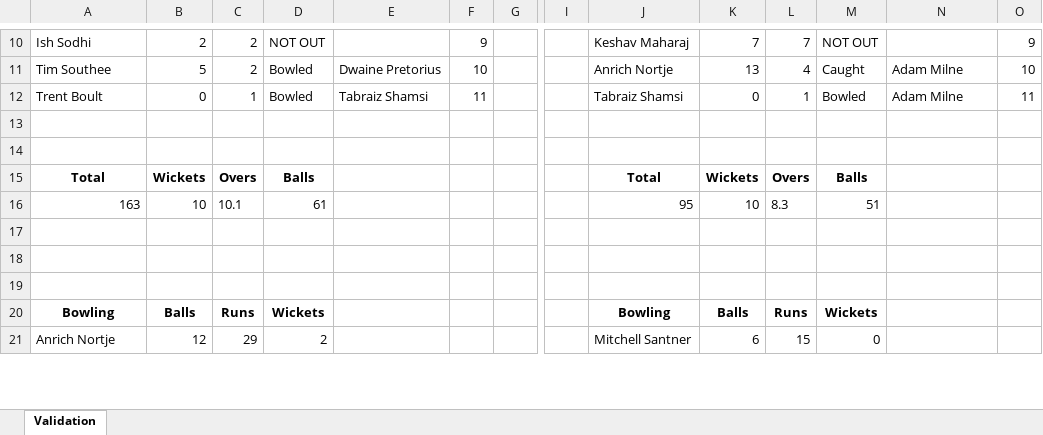
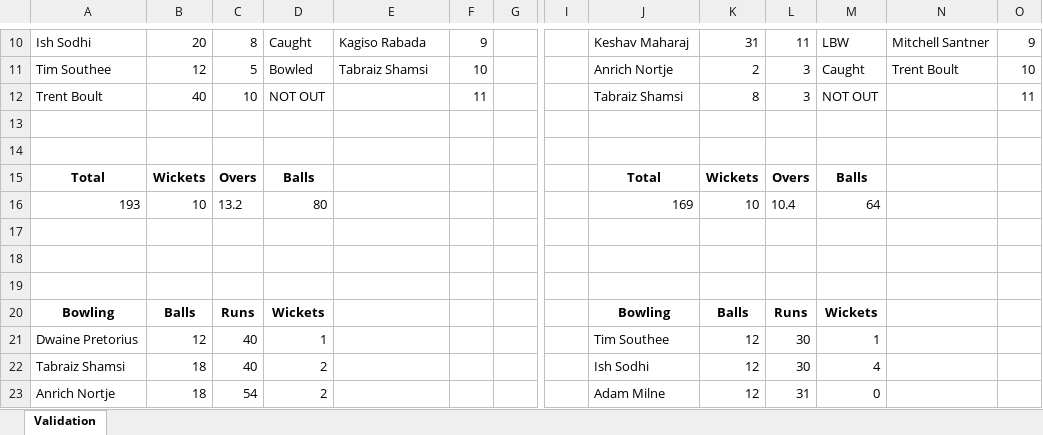
Before and after one commit to Nadun999/Cricket_Match_Simulator, an Excel workbook: tournament/matches/Chennai_SouthAfrica_vs_Delhi_NewZealand.xlsx, sheet Validation, drawn as a sheet; only a part is shown, gaps mark what is left out; values as stored, in another font and other column widths than the file's, no borders; removed rows and columns are numbered as before the commit, all else as after; rows hold the shown columns only; the diff covers the shown part only; the diff names each change by its address in the sheet, - before the commit and + after, or states it on an @@ line.

```diff
--- a/tournament/matches/Chennai_SouthAfrica_vs_Delhi_NewZealand.xlsx (sheet Validation)
+++ b/tournament/matches/Chennai_SouthAfrica_vs_Delhi_NewZealand.xlsx (sheet Validation)
-B10: 2
+B10: 20
-C10: 2
+C10: 8
-D10: NOT OUT
+D10: Caught
-E10: (empty)
+E10: Kagiso Rabada
-K10: 7
+K10: 31
-L10: 7
+L10: 11
-M10: NOT OUT
+M10: LBW
-N10: (empty)
+N10: Mitchell Santner
-B11: 5
+B11: 12
-C11: 2
+C11: 5
-E11: Dwaine Pretorius
+E11: Tabraiz Shamsi
-K11: 13
+K11: 2
-L11: 4
+L11: 3
-N11: Adam Milne
+N11: Trent Boult
-B12: 0
+B12: 40
-C12: 1
+C12: 10
-D12: Bowled
+D12: NOT OUT
-E12: Tabraiz Shamsi
+E12: (empty)
-K12: 0
+K12: 8
-L12: 1
+L12: 3
-M12: Bowled
+M12: NOT OUT
-N12: Adam Milne
+N12: (empty)
-row 16: 163 | 10 | 10.1 | 61 |  |  |  |  | 95 | 10 | 8.3 | 51
+row 16: 193 | 10 | 13.2 | 80 |  |  |  |  | 169 | 10 | 10.4 | 64
+row 21: Dwaine Pretorius | 12 | 40 | 1 |  |  |  |  | Tim Southee | 12 | 30 | 1
+row 22: Tabraiz Shamsi | 18 | 40 | 2 |  |  |  |  | Ish Sodhi | 12 | 30 | 4
-B23: 12
+B23: 18
-C23: 29
+C23: 54
-J23: Mitchell Santner
+J23: Adam Milne
-K23: 6
+K23: 12
-L23: 15
+L23: 31
```
Also changed, not shown: 2 removed rows and 68 edited cells elsewhere in this sheet, team_data/Sunrisers_SriLanka/Sunrisers_SriLanka.xlsx, tournament/points_table.xlsx, 5 other files.
